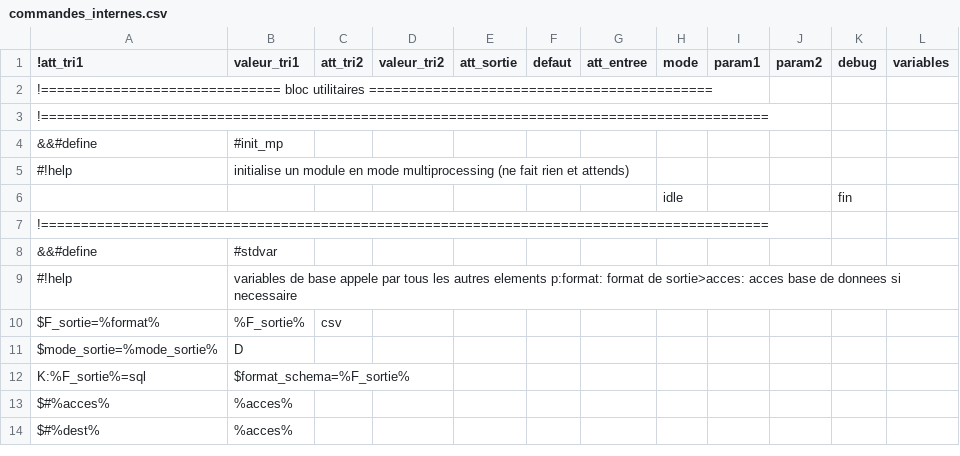
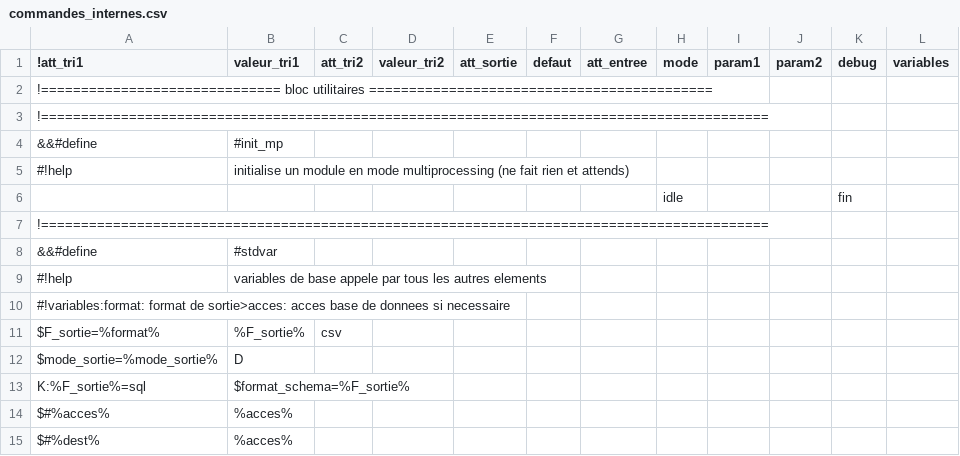
Before and after one commit to service-GCT-EMS/pyetl, a CSV file: pyetl/moteur/fonctions/commandes_internes.csv, drawn as a sheet; only a part is shown.

```diff
--- a/pyetl/moteur/fonctions/commandes_internes.csv
+++ b/pyetl/moteur/fonctions/commandes_internes.csv
@@ -8,3 +8,4 @@
 &&#define;#stdvar;;;;;;;;;;
-#!help;variables de base appele par tous les autres elements p:format: format de sortie>acces: acces base de donnees si necessaire;;;;;;;;;;
+#!help;variables de base appele par tous les autres elements
+#!variables:format: format de sortie>acces: acces base de donnees si necessaire;;;;;;;;;;
 $F_sortie=%format%;%F_sortie%;csv;;;;;;;;;
```
Also changed, not shown: 7 other files.
